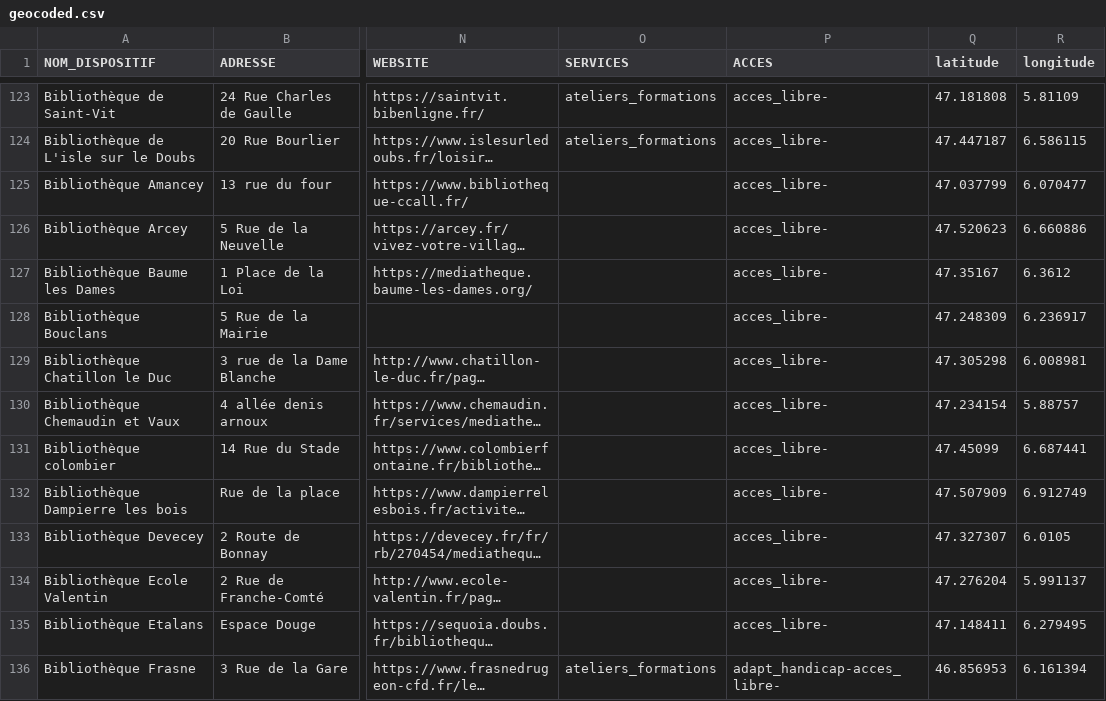
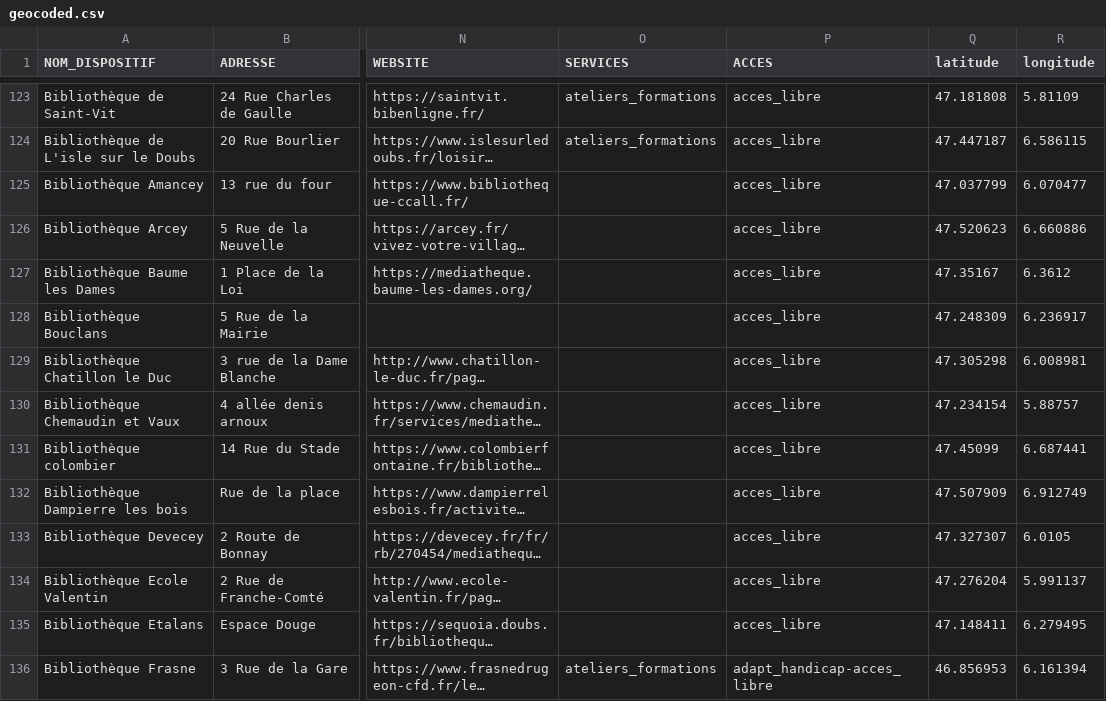
Before and after one commit to multi-coop/data-doubs-inclusion, a CSV file: csv/geocoding/geocoded.csv, drawn as a sheet; only a part is shown, gaps mark what is left out; long unchanged cells end in …; the diff covers the shown part only; the diff names each change by its address in the sheet, - before the commit and + after, or states it on an @@ line.

Commit message:
remove useless dashes in table in col ACCES

```diff
--- a/csv/geocoding/geocoded.csv
+++ b/csv/geocoding/geocoded.csv
-P123:P135 (ACCES): acces_libre-
+P123:P135 (ACCES): acces_libre
-P136 (ACCES): adapt_handicap-acces_libre-
+P136 (ACCES): adapt_handicap-acces_libre
```
Also changed, not shown: 122 edited cells elsewhere in this file.
